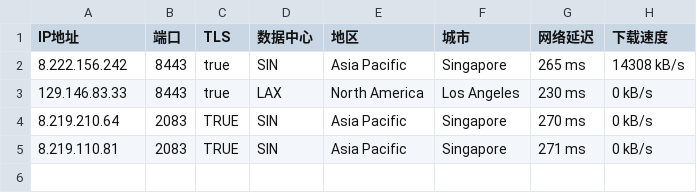
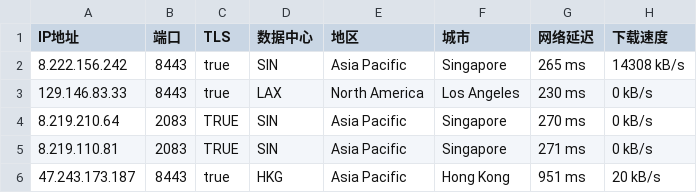
Before and after one commit to xusos/sosxu, a CSV file: ip.csv, drawn as a sheet; the diff names each change by its address in the sheet, - before the commit and + after, or states it on an @@ line.

Commit message:
Update ip.csv

```diff
--- a/ip.csv
+++ b/ip.csv
+row 6: 47.243.173.187 | 8443 | true | HKG | Asia Pacific | Hong Kong | 951 ms | 20 kB/s
```
